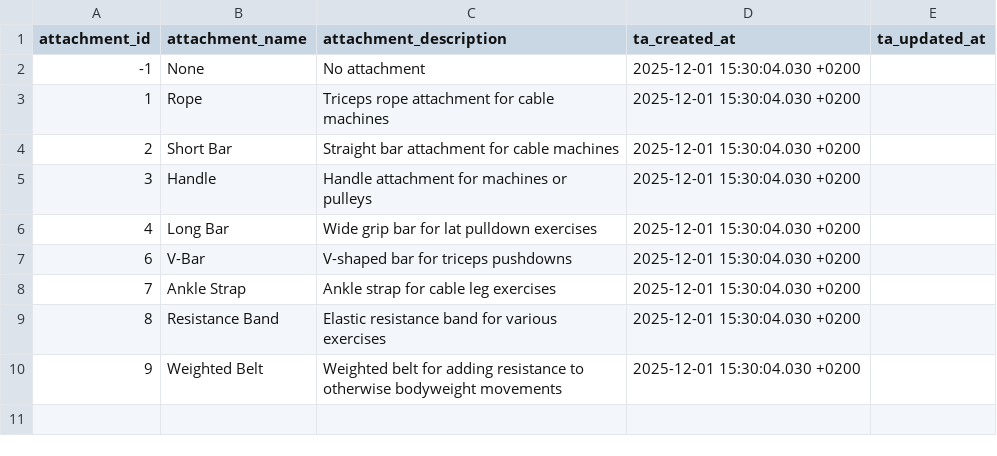
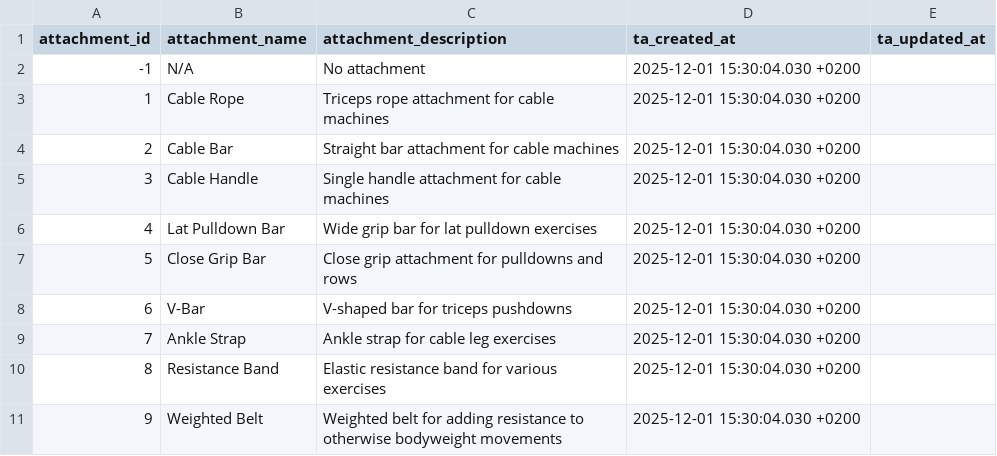
Before and after one commit to Codrul-si-Petro/Gym-Assistant, a CSV file: infra/dbt/transformation/seeds/seed_attachments.csv, drawn as a sheet.

```diff
--- a/infra/dbt/transformation/seeds/seed_attachments.csv
+++ b/infra/dbt/transformation/seeds/seed_attachments.csv
@@ -1,7 +1,8 @@
 attachment_id,attachment_name,attachment_description,ta_created_at,ta_updated_at
--1,None,No attachment,2025-12-01 15:30:04.030 +0200,
-1,Rope,Triceps rope attachment for cable machines,2025-12-01 15:30:04.030 +0200,
-2,Short Bar,Straight bar attachment for cable machines,2025-12-01 15:30:04.030 +0200,
-3,Handle,Handle attachment for machines or pulleys,2025-12-01 15:30:04.030 +0200,
-4,Long Bar,Wide grip bar for lat pulldown exercises,2025-12-01 15:30:04.030 +0200,
+-1,N/A,No attachment,2025-12-01 15:30:04.030 +0200,
+1,Cable Rope,Triceps rope attachment for cable machines,2025-12-01 15:30:04.030 +0200,
+2,Cable Bar,Straight bar attachment for cable machines,2025-12-01 15:30:04.030 +0200,
+3,Cable Handle,Single handle attachment for cable machines,2025-12-01 15:30:04.030 +0200,
+4,Lat Pulldown Bar,Wide grip bar for lat pulldown exercises,2025-12-01 15:30:04.030 +0200,
+5,Close Grip Bar,Close grip attachment for pulldowns and rows,2025-12-01 15:30:04.030 +0200,
 6,V-Bar,V-shaped bar for triceps pushdowns,2025-12-01 15:30:04.030 +0200,
```
Also changed, not shown: infra/dbt/transformation/seeds/seed_equipment.csv, infra/dbt/transformation/seeds/seed_exercise_muscle.csv, 4 other files.
